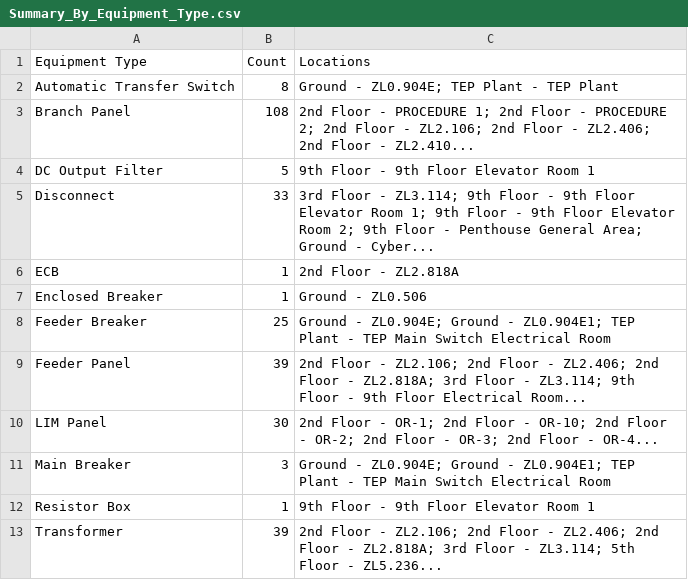
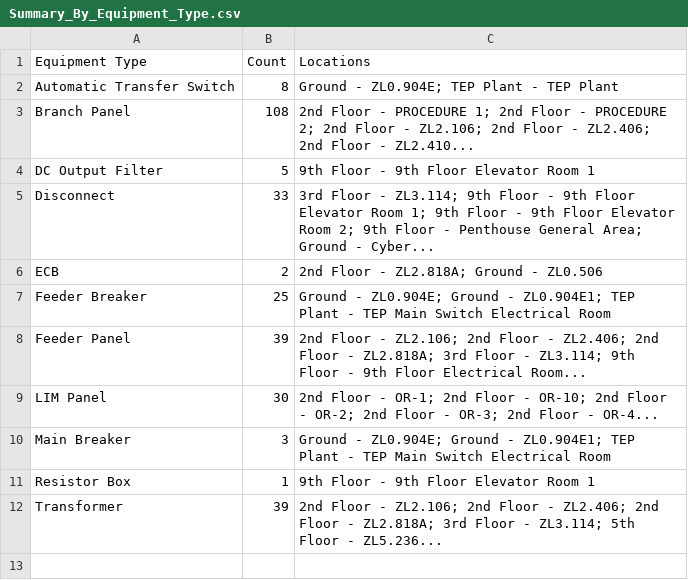
Before and after one commit to JoeyEinTX/IR-Scan, a CSV file: Summary_By_Equipment_Type.csv, drawn as a sheet.

```diff
--- a/Summary_By_Equipment_Type.csv
+++ b/Summary_By_Equipment_Type.csv
@@ -5,4 +5,3 @@ DC Output Filter,5,9th Floor - 9th Floor Elevator Room 1
 Disconnect,33,3rd Floor - ZL3.114; 9th Floor - 9th Floor Elevator Room 1; 9th Floor - 9th Floor Elevator Room 2; 9th Floor - Penthouse General Area; Ground - Cyber...
-ECB,1,2nd Floor - ZL2.818A
-Enclosed Breaker,1,Ground - ZL0.506
+ECB,2,2nd Floor - ZL2.818A; Ground - ZL0.506
 Feeder Breaker,25,Ground - ZL0.904E; Ground - ZL0.904E1; TEP Plant - TEP Main Switch Electrical Room
```
Also changed, not shown: Equipment_Report_By_Floor.csv, IR Scan 2nd Floor_Cleaned.csv, 15 other files.
